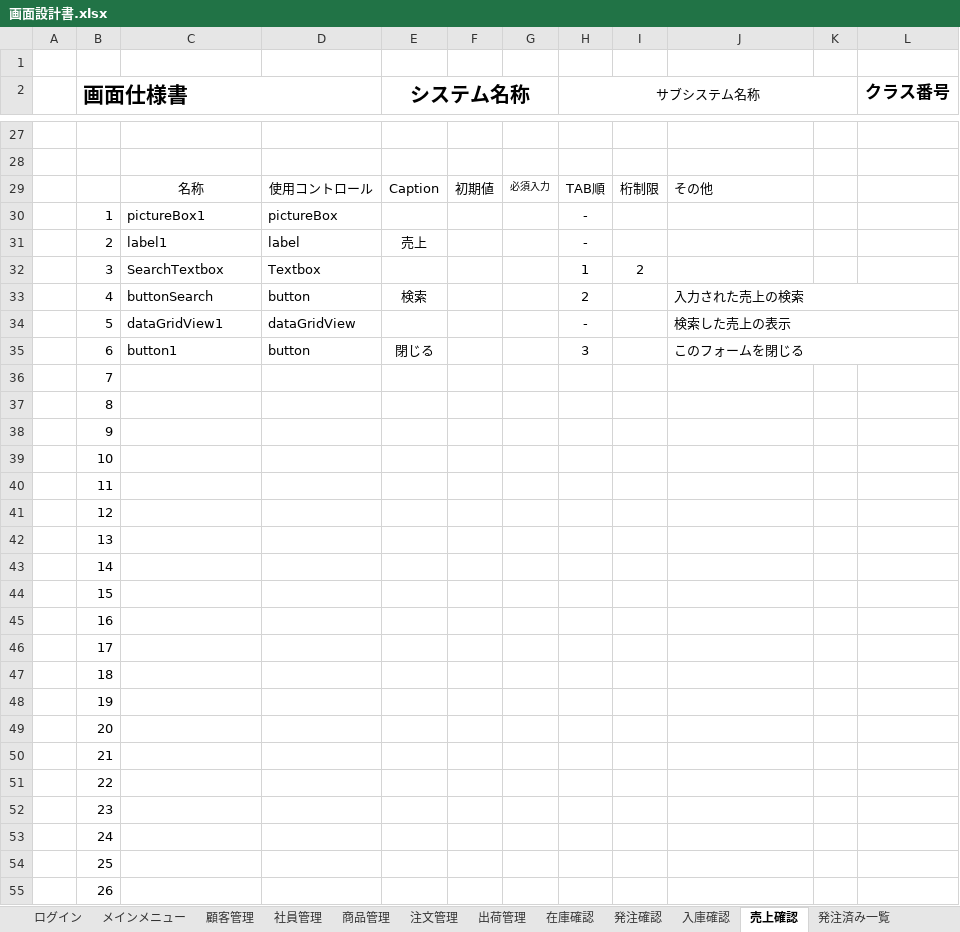
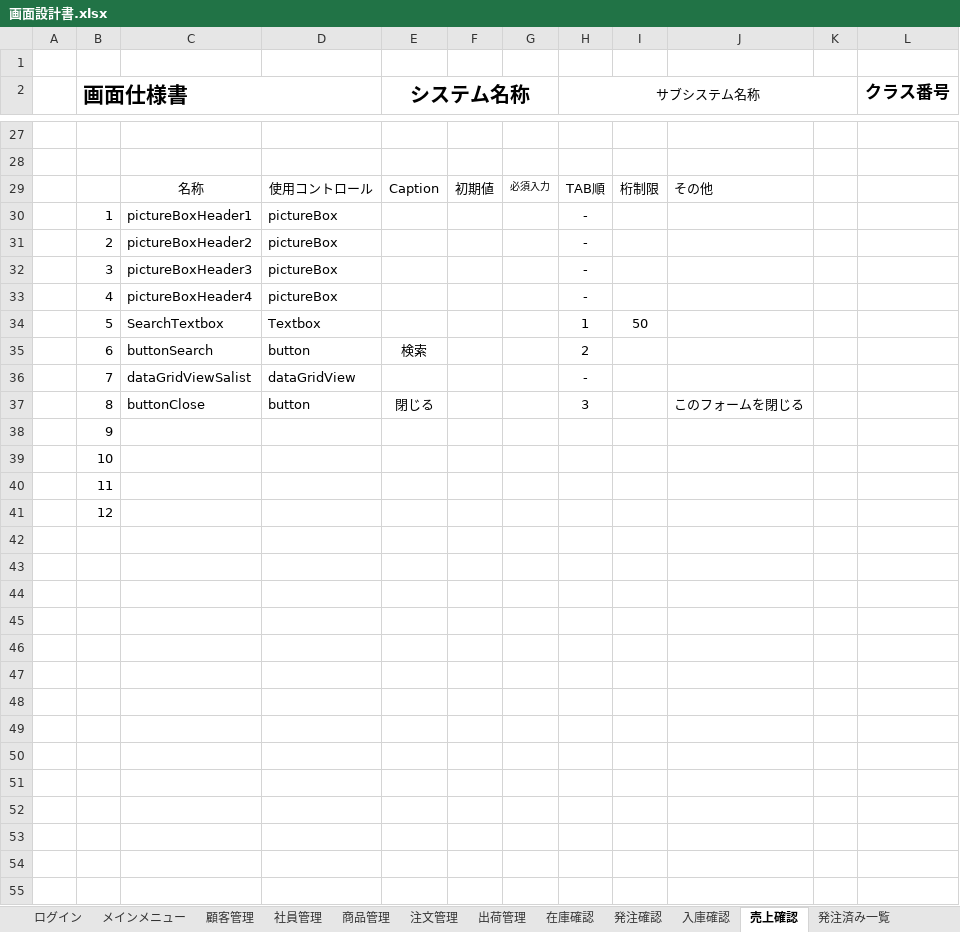
Before and after one commit to Yamanin3/system-devel, an Excel workbook: 提出ドキュメント/画面設計書.xlsx, sheet 売上確認, drawn as a sheet; only a part is shown, gaps mark what is left out; values as stored, in another font and other column widths than the file's, no borders; charts and pictures not drawn; removed rows and columns are numbered as before the commit, all else as after; the diff covers the shown part only; the diff names each change by its address in the sheet, - before the commit and + after, or states it on an @@ line.

```diff
--- a/提出ドキュメント/画面設計書.xlsx (sheet 売上確認)
+++ b/提出ドキュメント/画面設計書.xlsx (sheet 売上確認)
-C30: pictureBox1
+C30: pictureBoxHeader1
-row 31:  | 2 | label1 | label | 売上 |  |  | -
+row 31:  | 2 | pictureBoxHeader2 | pictureBox |  |  |  | -
+row 32:  | 3 | pictureBoxHeader3 | pictureBox |  |  |  | -
+row 33:  | 4 | pictureBoxHeader4 | pictureBox |  |  |  | -
-B34 (画面仕様書): 3
+B34 (画面仕様書): 5
-I34: 2
+I34: 50
-B35 (画面仕様書): 4
+B35 (画面仕様書): 6
-J35: 入力された売上の検索
+J35: (empty)
-J33:L33 merged
-row 34:  | 5 | dataGridView1 | dataGridView |  |  |  | - |  | 検索した売上の表示
+row 36:  | 7 | dataGridViewSalist | dataGridView |  |  |  | -
-B37 (画面仕様書): 6
+B37 (画面仕様書): 8
-C37: button1
+C37: buttonClose
-J35:L35 merged
-row 36:  | 7
-row 37:  | 8
-row 42:  | 13
-row 43:  | 14
-row 44:  | 15
-row 45:  | 16
-row 46:  | 17
-row 47:  | 18
-row 48:  | 19
-row 49:  | 20
-row 50:  | 21
-row 51:  | 22
-row 52:  | 23
-row 53:  | 24
-row 54:  | 25
-row 55:  | 26
```
Also changed, not shown: 6 removed rows and 2 edited cells elsewhere in this sheet, sheet 入庫確認, sheet 発注済み一覧, sheet グリッドフォーム, sheet 商品管理, sheet 注文管理, sheet 在庫確認, 5 more sheets, charts or pictures.
